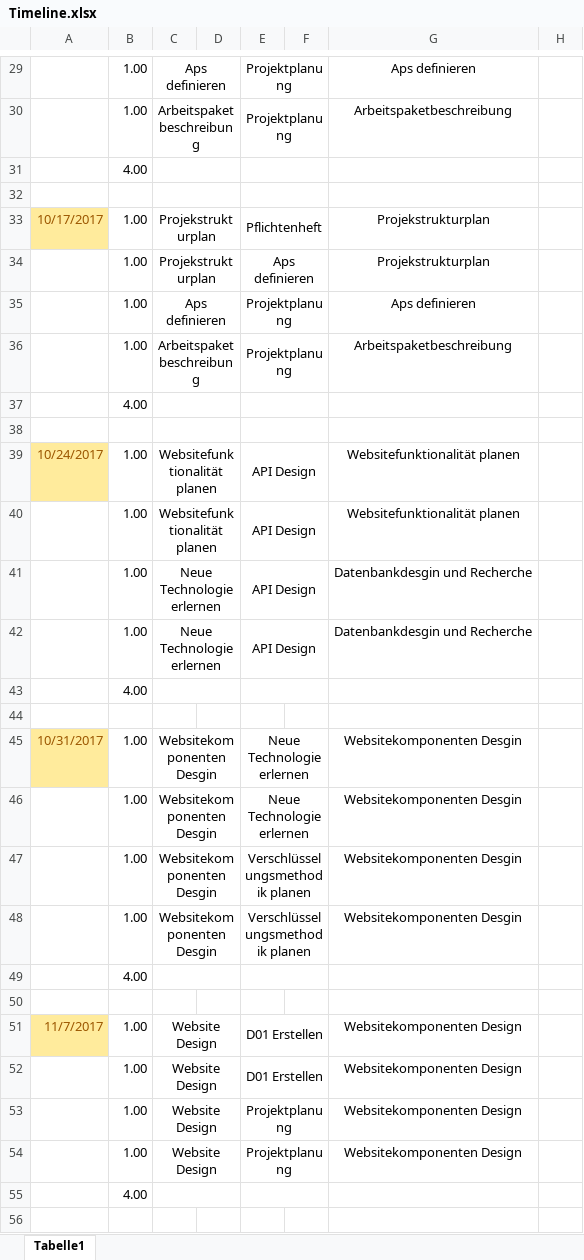
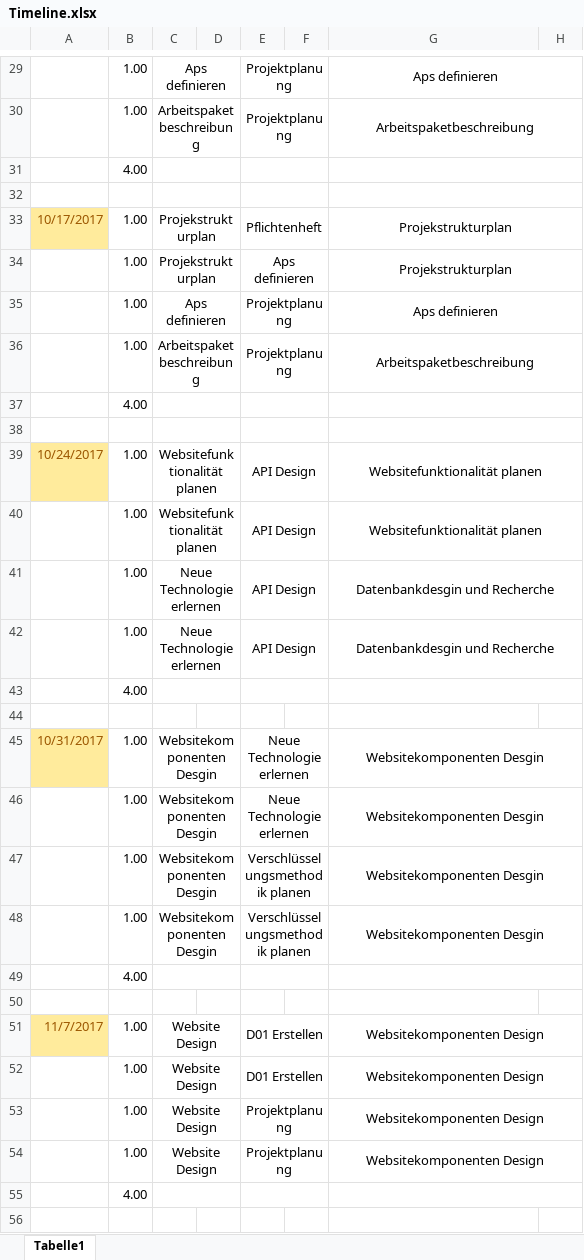
Before and after one commit to PCC17/ITPP-Project-4-AHIT, an Excel workbook: Dokumente/Timeline/Timeline.xlsx, sheet Tabelle1, drawn as a sheet; only a part is shown, gaps mark what is left out; values as stored, in another font and other column widths than the file's, no borders; the diff covers the shown part only; the diff names each change by its address in the sheet, - before the commit and + after, or states it on an @@ line.

```diff
--- a/Dokumente/Timeline/Timeline.xlsx (sheet Tabelle1)
+++ b/Dokumente/Timeline/Timeline.xlsx (sheet Tabelle1)
+G29:H29 merged
+G30:H30 merged
+G31:H31 merged
+G32:H32 merged
+G33:H33 merged
+G34:H34 merged
+G35:H35 merged
+G36:H36 merged
+G37:H37 merged
+G38:H38 merged
+G39:H39 merged
+G40:H40 merged
+G41:H41 merged
+G42:H42 merged
+G43:H43 merged
+G45:H45 merged
+G46:H46 merged
+G47:H47 merged
+G48:H48 merged
+G49:H49 merged
+G51:H51 merged
+G52:H52 merged
+G53:H53 merged
+G54:H54 merged
+G55:H55 merged
```
Also changed, not shown: 12 edited cells, cell formats and merged cells elsewhere in this sheet.
